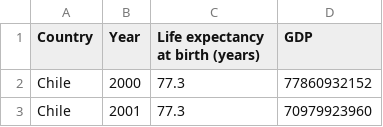
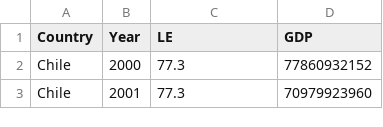
Before and after one commit to Yousif-Al-Khairi/Portfolio, a CSV file: Portfolio Projects/Life-Expectancy-and-GDP-Starter/all_data.csv, drawn as a sheet; only a part is shown.

Commit message:
Completed data vis portfolio project
written in summary

```diff
--- a/Portfolio Projects/Life-Expectancy-and-GDP-Starter/all_data.csv
+++ b/Portfolio Projects/Life-Expectancy-and-GDP-Starter/all_data.csv
@@ -1,2 +1,2 @@
-Country,Year,Life expectancy at birth (years),GDP
+Country,Year,LE,GDP
 Chile,2000,77.3,77860932152
```
Also changed, not shown: 1 other file.
